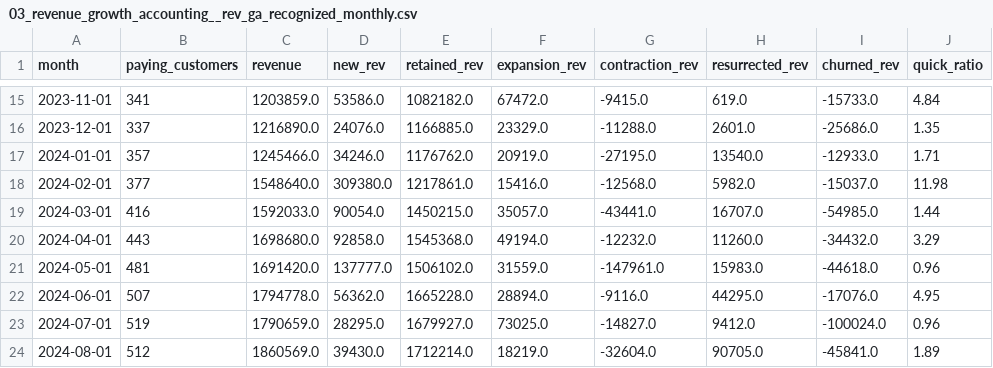
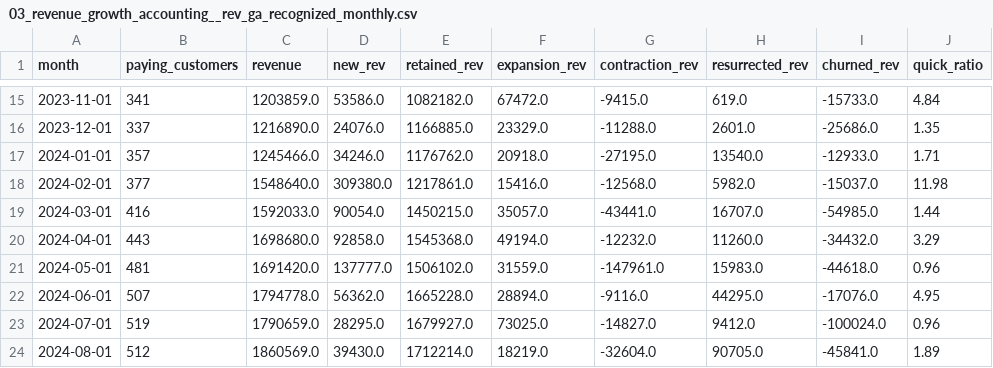
Before and after one commit to Fractionalytics/how-many-customers, a CSV file: company2/out/03_revenue_growth_accounting__rev_ga_recognized_monthly.csv, drawn as a sheet; only a part is shown, gaps mark what is left out.

```diff
--- a/company2/out/03_revenue_growth_accounting__rev_ga_recognized_monthly.csv
+++ b/company2/out/03_revenue_growth_accounting__rev_ga_recognized_monthly.csv
@@ -16,3 +16,3 @@ month,paying_customers,revenue,new_rev,retained_rev,expansion_rev,contraction_re
 2023-12-01,337,1216890.0,24076.0,1166885.0,23329.0,-11288.0,2601.0,-25686.0,1.35
-2024-01-01,357,1245466.0,34246.0,1176762.0,20919.0,-27195.0,13540.0,-12933.0,1.71
+2024-01-01,357,1245466.0,34246.0,1176762.0,20918.0,-27195.0,13540.0,-12933.0,1.71
 2024-02-01,377,1548640.0,309380.0,1217861.0,15416.0,-12568.0,5982.0,-15037.0,11.98
```
Also changed, not shown: company2/out/07_segments__retention_by_sector.csv, company2/out/08_data_condition__ambiguous_stems_left_unmatched.csv, 20 other files.
